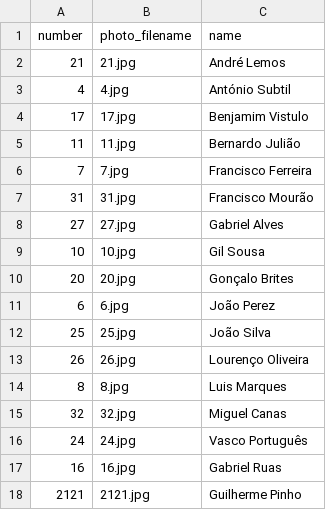
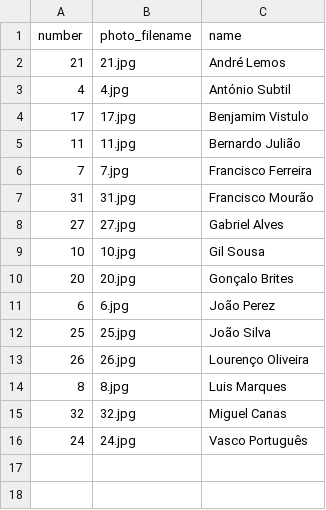
Before and after one commit to joaolourencomarques/futsal-infantis-2627, a CSV file: images/atletas.csv, drawn as a sheet; the diff names each change by its address in the sheet, - before the commit and + after, or states it on an @@ line.

Commit message:
Update atletas.csv

```diff
--- a/images/atletas.csv
+++ b/images/atletas.csv
-row 17: 16 | 16.jpg | Gabriel Ruas
-row 18: 2121 | 2121.jpg | Guilherme Pinho
```
